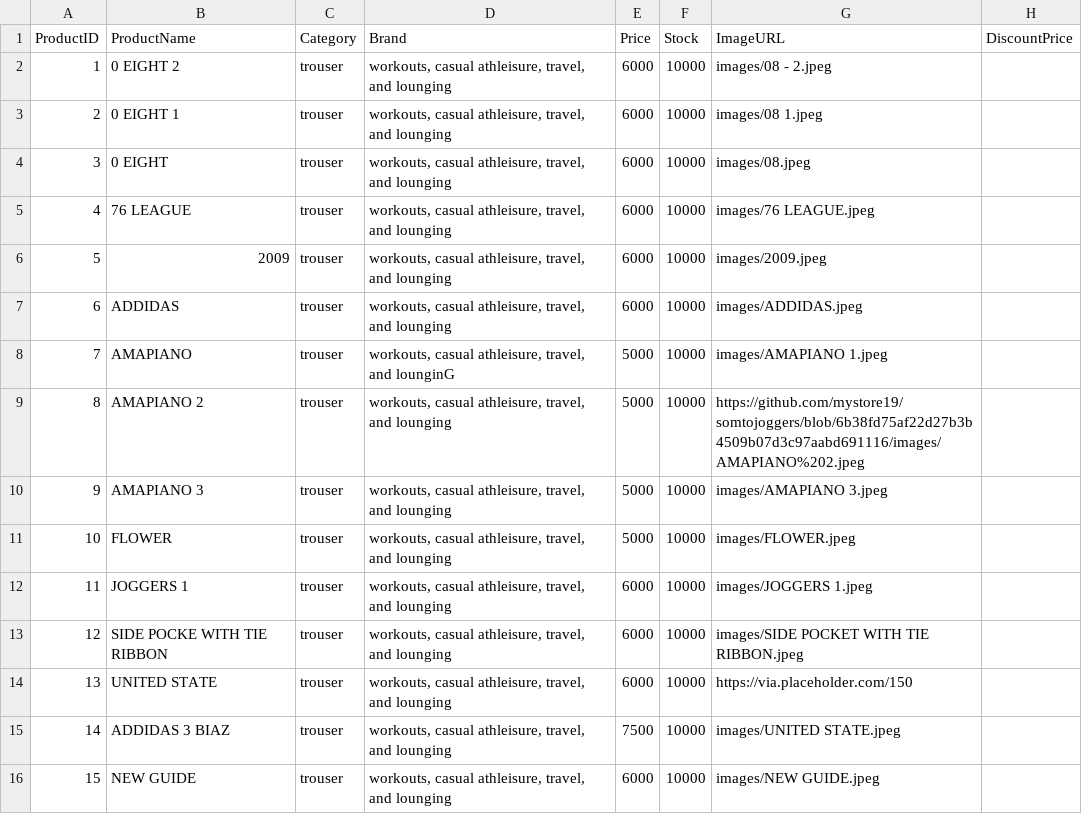
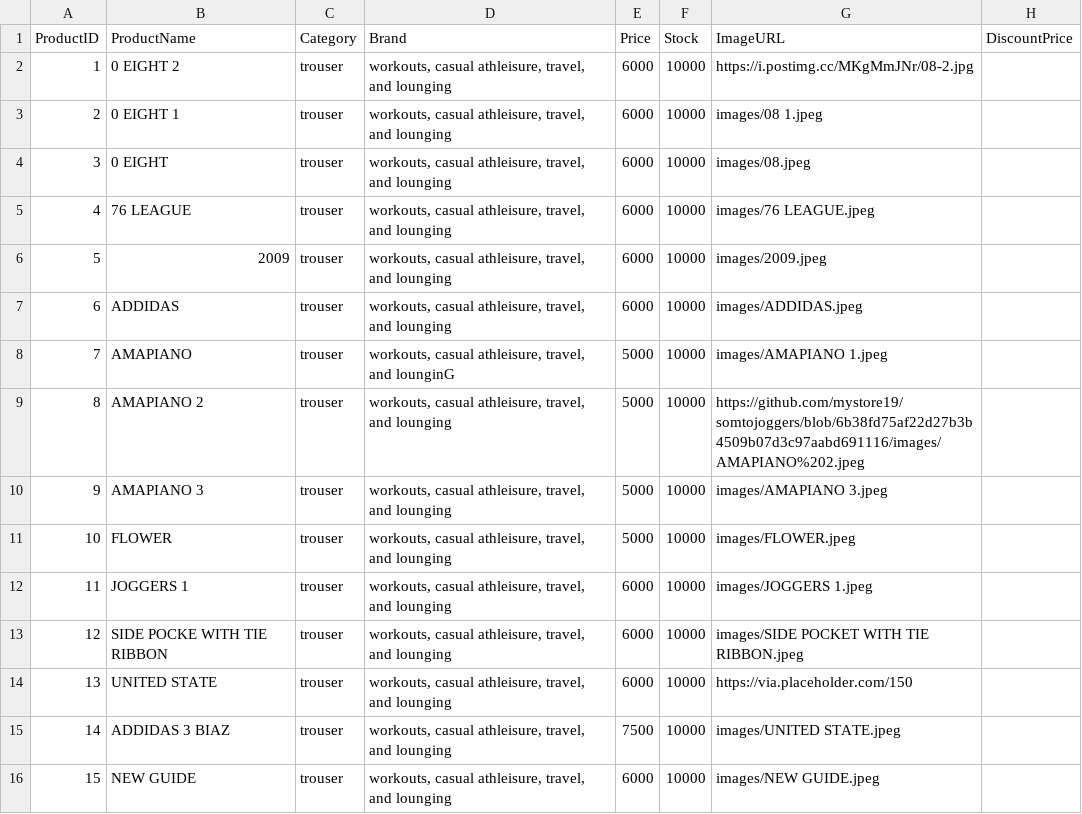
Before and after one commit to mystore19/somtojoggers, a CSV file: products.csv, drawn as a sheet.

Commit message:
Update products.csv

```diff
--- a/products.csv
+++ b/products.csv
@@ -1,3 +1,3 @@
 ProductID,ProductName,Category,Brand,Price,Stock,ImageURL,DiscountPrice
-1,0  EIGHT 2,trouser,"workouts, casual athleisure, travel, and lounging",6000,10000,images/08 - 2.jpeg,
+1,0  EIGHT 2,trouser,"workouts, casual athleisure, travel, and lounging",6000,10000,https://i.postimg.cc/MKgMmJNr/08-2.jpg,
 2,0 EIGHT 1,trouser,"workouts, casual athleisure, travel, and lounging",6000,10000,images/08 1.jpeg,
```
